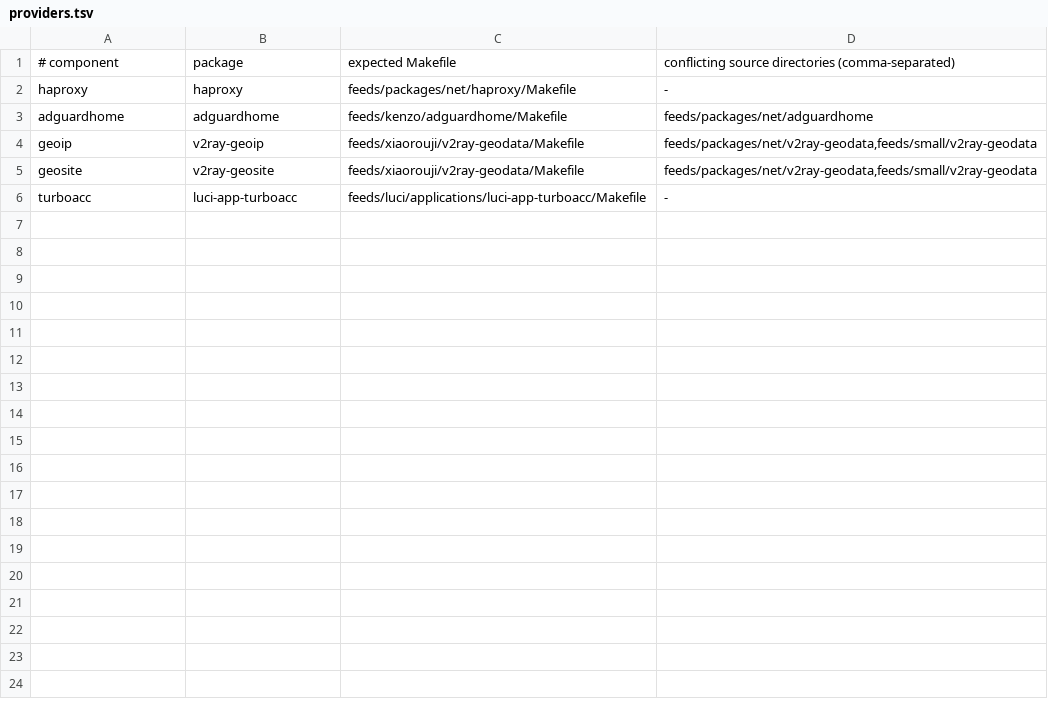
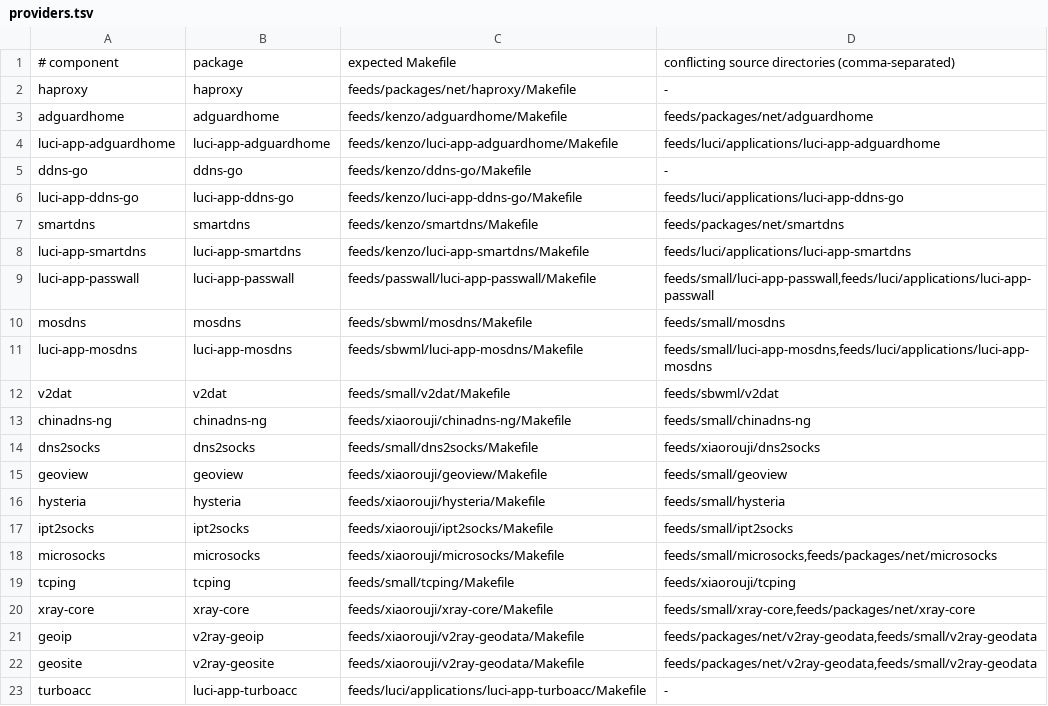
Before and after one commit to Suysker/Actions-OpenWrt, a TSV file: profiles/common/providers.tsv, drawn as a sheet.

Commit message:
build: unify current profile source closure

```diff
--- a/profiles/common/providers.tsv
+++ b/profiles/common/providers.tsv
@@ -3,2 +3,19 @@ haproxy	haproxy	feeds/packages/net/haproxy/Makefile	-
 adguardhome	adguardhome	feeds/kenzo/adguardhome/Makefile	feeds/packages/net/adguardhome
+luci-app-adguardhome	luci-app-adguardhome	feeds/kenzo/luci-app-adguardhome/Makefile	feeds/luci/applications/luci-app-adguardhome
+ddns-go	ddns-go	feeds/kenzo/ddns-go/Makefile	-
+luci-app-ddns-go	luci-app-ddns-go	feeds/kenzo/luci-app-ddns-go/Makefile	feeds/luci/applications/luci-app-ddns-go
+smartdns	smartdns	feeds/kenzo/smartdns/Makefile	feeds/packages/net/smartdns
+luci-app-smartdns	luci-app-smartdns	feeds/kenzo/luci-app-smartdns/Makefile	feeds/luci/applications/luci-app-smartdns
+luci-app-passwall	luci-app-passwall	feeds/passwall/luci-app-passwall/Makefile	feeds/small/luci-app-passwall,feeds/luci/applications/luci-app-passwall
+mosdns	mosdns	feeds/sbwml/mosdns/Makefile	feeds/small/mosdns
+luci-app-mosdns	luci-app-mosdns	feeds/sbwml/luci-app-mosdns/Makefile	feeds/small/luci-app-mosdns,feeds/luci/applications/luci-app-mosdns
+v2dat	v2dat	feeds/small/v2dat/Makefile	feeds/sbwml/v2dat
+chinadns-ng	chinadns-ng	feeds/xiaorouji/chinadns-ng/Makefile	feeds/small/chinadns-ng
+dns2socks	dns2socks	feeds/small/dns2socks/Makefile	feeds/xiaorouji/dns2socks
+geoview	geoview	feeds/xiaorouji/geoview/Makefile	feeds/small/geoview
+hysteria	hysteria	feeds/xiaorouji/hysteria/Makefile	feeds/small/hysteria
+ipt2socks	ipt2socks	feeds/xiaorouji/ipt2socks/Makefile	feeds/small/ipt2socks
+microsocks	microsocks	feeds/xiaorouji/microsocks/Makefile	feeds/small/microsocks,feeds/packages/net/microsocks
+tcping	tcping	feeds/small/tcping/Makefile	feeds/xiaorouji/tcping
+xray-core	xray-core	feeds/xiaorouji/xray-core/Makefile	feeds/small/xray-core,feeds/packages/net/xray-core
 geoip	v2ray-geoip	feeds/xiaorouji/v2ray-geodata/Makefile	feeds/packages/net/v2ray-geodata,feeds/small/v2ray-geodata
```
Also changed, not shown: 35 other files.
